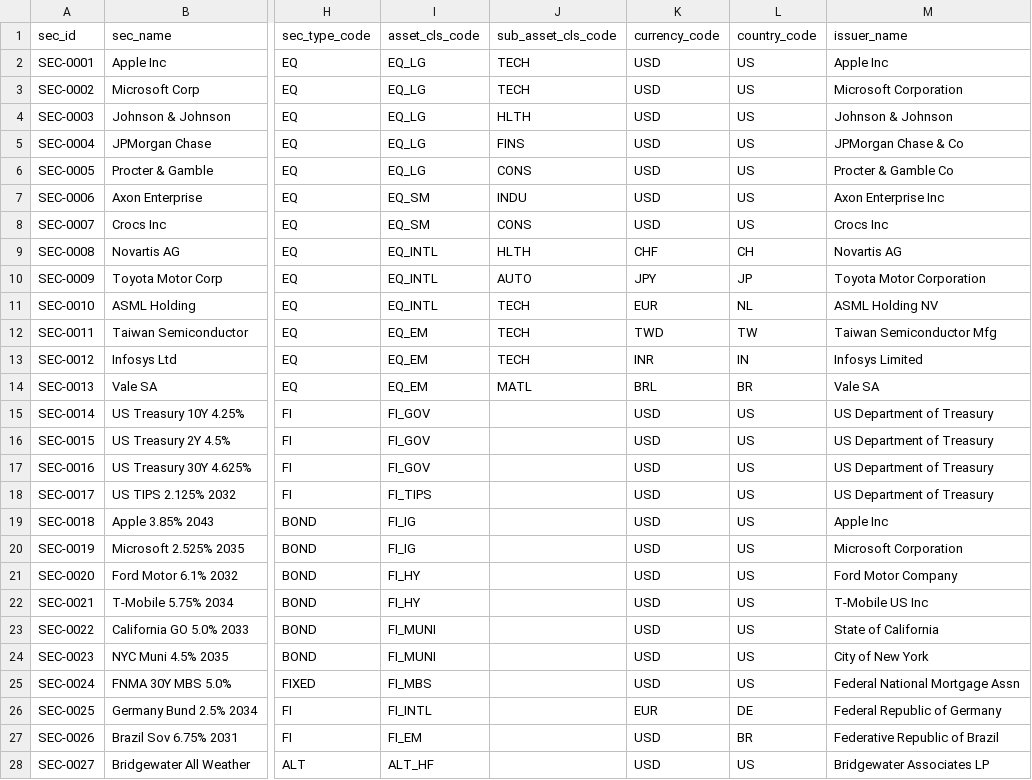
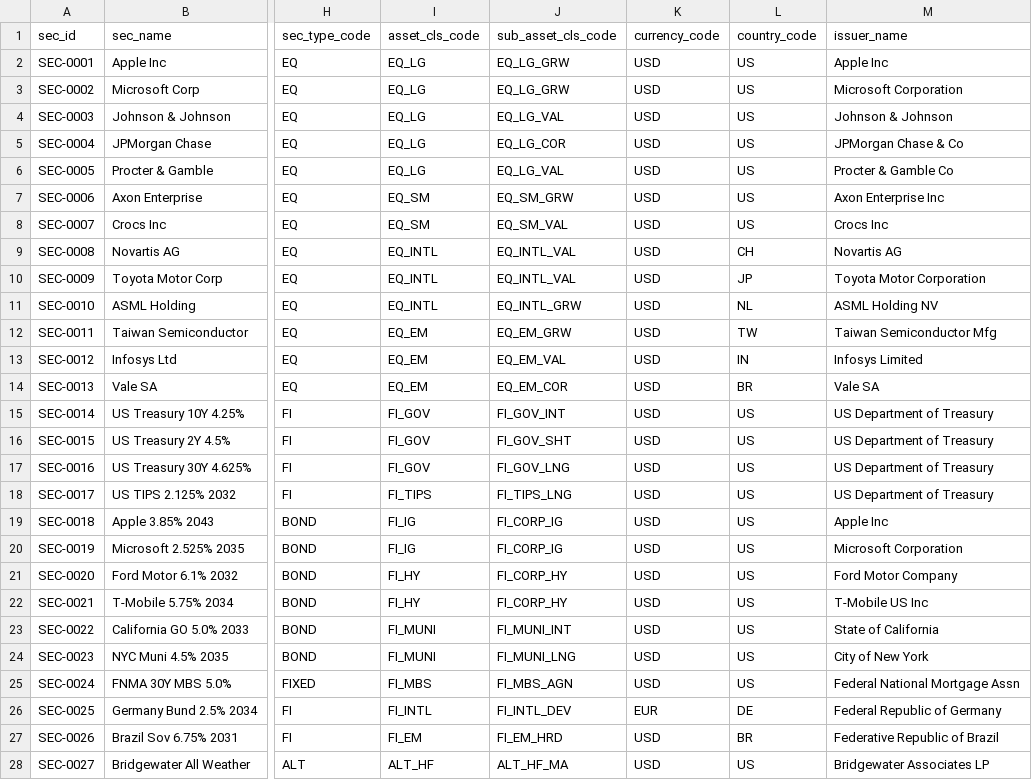
Before and after one commit to aneesh304810/Dbt, a CSV file: Input/SEI securities.csv, drawn as a sheet; only a part is shown, gaps mark what is left out; the diff covers the shown part only; the diff names each change by its address in the sheet, - before the commit and + after, or states it on an @@ line.

```diff
--- a/Input/SEI securities.csv
+++ b/Input/SEI securities.csv
-J2:J3 (sub_asset_cls_code): TECH
+J2:J3 (sub_asset_cls_code): EQ_LG_GRW
-J4 (sub_asset_cls_code): HLTH
+J4 (sub_asset_cls_code): EQ_LG_VAL
-J5 (sub_asset_cls_code): FINS
+J5 (sub_asset_cls_code): EQ_LG_COR
-J6 (sub_asset_cls_code): CONS
+J6 (sub_asset_cls_code): EQ_LG_VAL
-J7 (sub_asset_cls_code): INDU
+J7 (sub_asset_cls_code): EQ_SM_GRW
-J8 (sub_asset_cls_code): CONS
+J8 (sub_asset_cls_code): EQ_SM_VAL
-J9 (sub_asset_cls_code): HLTH
+J9 (sub_asset_cls_code): EQ_INTL_VAL
-K9 (currency_code): CHF
+K9 (currency_code): USD
-J10 (sub_asset_cls_code): AUTO
+J10 (sub_asset_cls_code): EQ_INTL_VAL
-K10 (currency_code): JPY
+K10 (currency_code): USD
-J11 (sub_asset_cls_code): TECH
+J11 (sub_asset_cls_code): EQ_INTL_GRW
-K11 (currency_code): EUR
+K11 (currency_code): USD
-J12 (sub_asset_cls_code): TECH
+J12 (sub_asset_cls_code): EQ_EM_GRW
-K12 (currency_code): TWD
+K12 (currency_code): USD
-J13 (sub_asset_cls_code): TECH
+J13 (sub_asset_cls_code): EQ_EM_VAL
-K13 (currency_code): INR
+K13 (currency_code): USD
-J14 (sub_asset_cls_code): MATL
+J14 (sub_asset_cls_code): EQ_EM_COR
-K14 (currency_code): BRL
+K14 (currency_code): USD
-J15 (sub_asset_cls_code): (empty)
+J15 (sub_asset_cls_code): FI_GOV_INT
-J16 (sub_asset_cls_code): (empty)
+J16 (sub_asset_cls_code): FI_GOV_SHT
-J17 (sub_asset_cls_code): (empty)
+J17 (sub_asset_cls_code): FI_GOV_LNG
-J18 (sub_asset_cls_code): (empty)
+J18 (sub_asset_cls_code): FI_TIPS_LNG
-J19:J20 (sub_asset_cls_code): (empty)
+J19:J20 (sub_asset_cls_code): FI_CORP_IG
-J21:J22 (sub_asset_cls_code): (empty)
+J21:J22 (sub_asset_cls_code): FI_CORP_HY
-J23 (sub_asset_cls_code): (empty)
+J23 (sub_asset_cls_code): FI_MUNI_INT
-J24 (sub_asset_cls_code): (empty)
+J24 (sub_asset_cls_code): FI_MUNI_LNG
-J25 (sub_asset_cls_code): (empty)
+J25 (sub_asset_cls_code): FI_MBS_AGN
-J26 (sub_asset_cls_code): (empty)
+J26 (sub_asset_cls_code): FI_INTL_DEV
-J27 (sub_asset_cls_code): (empty)
+J27 (sub_asset_cls_code): FI_EM_HRD
-J28 (sub_asset_cls_code): (empty)
+J28 (sub_asset_cls_code): ALT_HF_MA
```
Also changed, not shown: 21 edited cells elsewhere in this file, seeds/seed_asset_class_crosswalk.csv, 4 other files.
